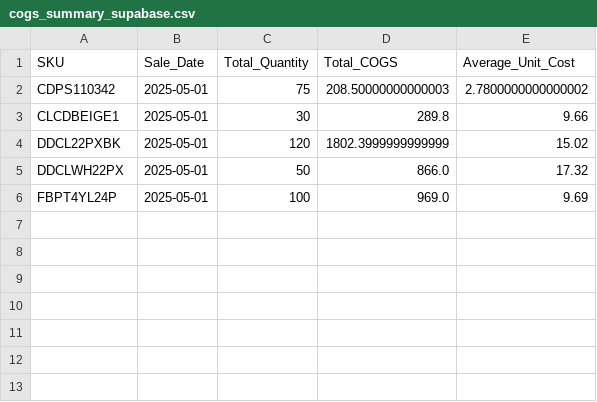
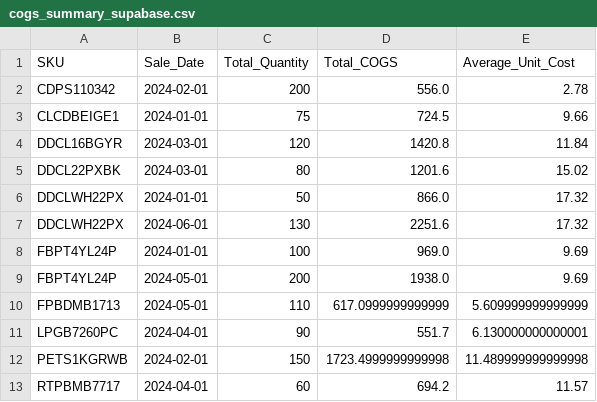
Before and after one commit to jeffreydebolt/fifo-inventory-system, a CSV file: fifo_test_outputs/cogs_summary_supabase.csv, drawn as a sheet.

```diff
--- a/fifo_test_outputs/cogs_summary_supabase.csv
+++ b/fifo_test_outputs/cogs_summary_supabase.csv
@@ -1,6 +1,13 @@
 SKU,Sale_Date,Total_Quantity,Total_COGS,Average_Unit_Cost
-CDPS110342,2025-05-01,75,208.50000000000003,2.7800000000000002
-CLCDBEIGE1,2025-05-01,30,289.8,9.66
-DDCL22PXBK,2025-05-01,120,1802.3999999999999,15.02
-DDCLWH22PX,2025-05-01,50,866.0,17.32
-FBPT4YL24P,2025-05-01,100,969.0,9.69
+CDPS110342,2024-02-01,200,556.0,2.78
+CLCDBEIGE1,2024-01-01,75,724.5,9.66
+DDCL16BGYR,2024-03-01,120,1420.8,11.84
+DDCL22PXBK,2024-03-01,80,1201.6,15.02
+DDCLWH22PX,2024-01-01,50,866.0,17.32
+DDCLWH22PX,2024-06-01,130,2251.6,17.32
+FBPT4YL24P,2024-01-01,100,969.0,9.69
+FBPT4YL24P,2024-05-01,200,1938.0,9.69
+FPBDMB1713,2024-05-01,110,617.0999999999999,5.609999999999999
+LPGB7260PC,2024-04-01,90,551.7,6.130000000000001
+PETS1KGRWB,2024-02-01,150,1723.4999999999998,11.489999999999998
+RTPBMB7717,2024-04-01,60,694.2,11.57
```
Also changed, not shown: fifo_test_outputs/cogs_attribution_supabase.csv, sales_data.csv, 20 other files.
